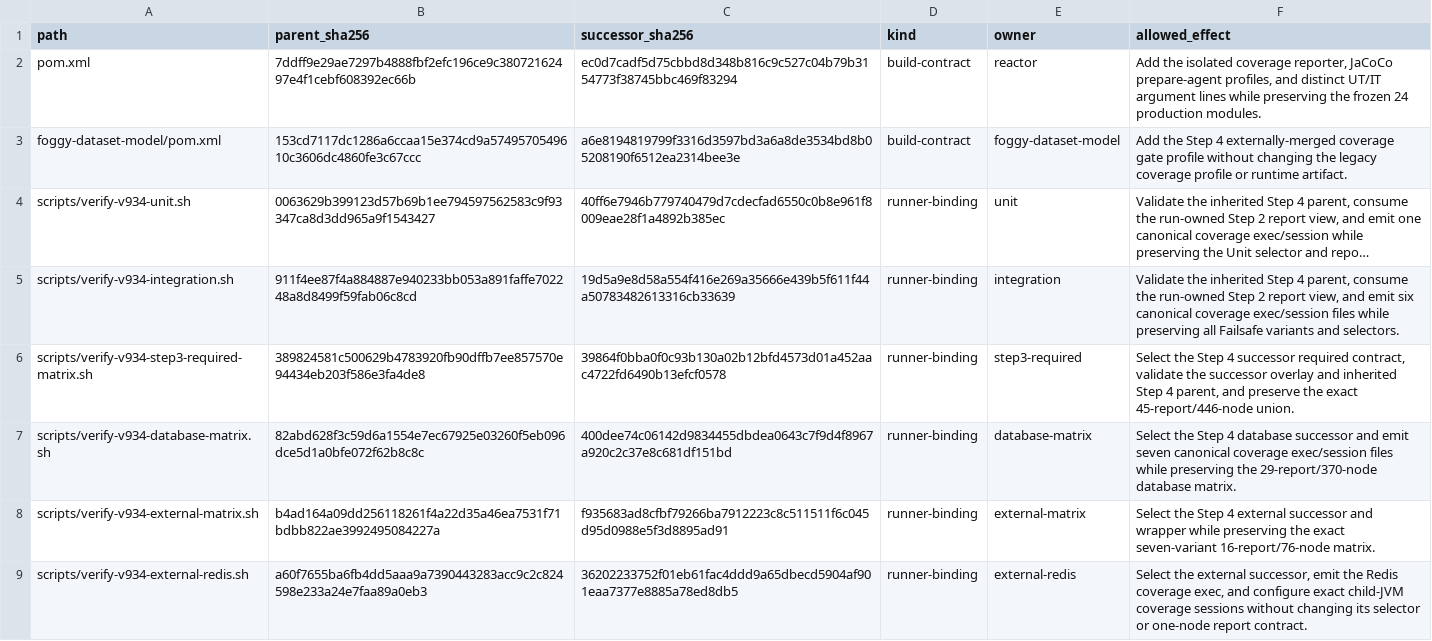
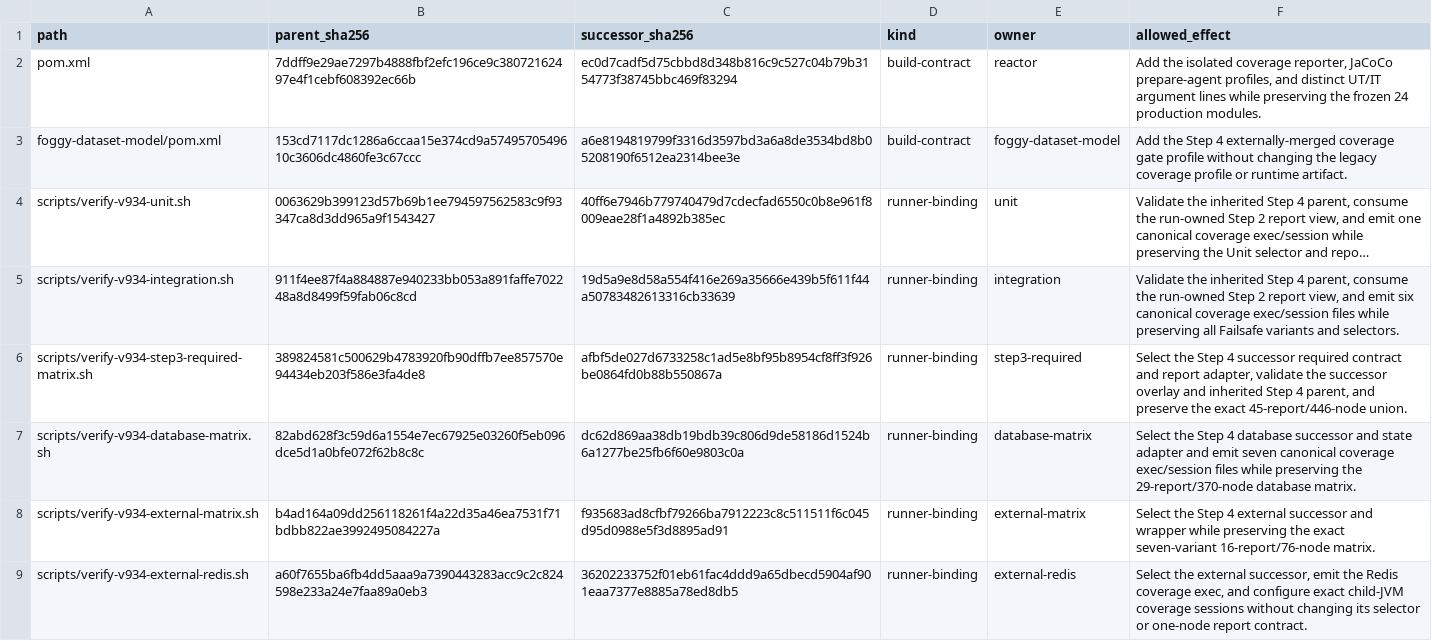
Before and after one commit to foggy-projects/foggy-data-mcp-bridge, a TSV file: scripts/v934/step4/successor/declared-amendments.tsv, drawn as a sheet; only a part is shown; long unchanged cells end in …; the diff names each change by its address in the sheet, - before the commit and + after, or states it on an @@ line.

Commit message:
fix(ci): bind Step 4 database state to successor authority

```diff
--- a/scripts/v934/step4/successor/declared-amendments.tsv
+++ b/scripts/v934/step4/successor/declared-amendments.tsv
-C6 (successor_sha256): 39864f0bba0f0c93b130a02b12bfd4573d01a452aac4722fd6490b13efcf0578
+C6 (successor_sha256): afbf5de027d6733258c1ad5e8bf95b8954cf8ff3f926be0864fd0b88b550867a
-F6 (allowed_effect): …successor required contract, validate the…
+F6 (allowed_effect): …successor required contract and report adapter, validate the…
-C7 (successor_sha256): 400dee74c06142d9834455dbdea0643c7f9d4f8967a920c2c37e8c681df151bd
+C7 (successor_sha256): dc62d869aa38db19bdb39c806d9de58186d1524b6a1277be25fb6f60e9803c0a
-F7 (allowed_effect): …successor and emit seven…
+F7 (allowed_effect): …successor and state adapter and emit seven…
```
Also changed, not shown: 25 other files.
